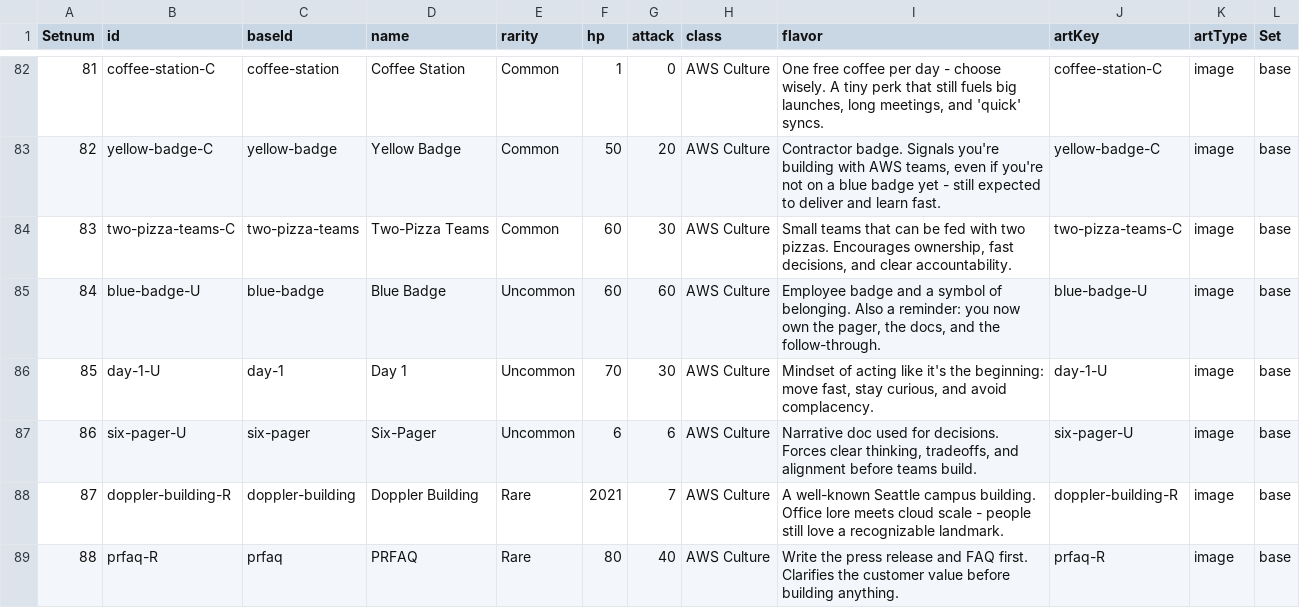
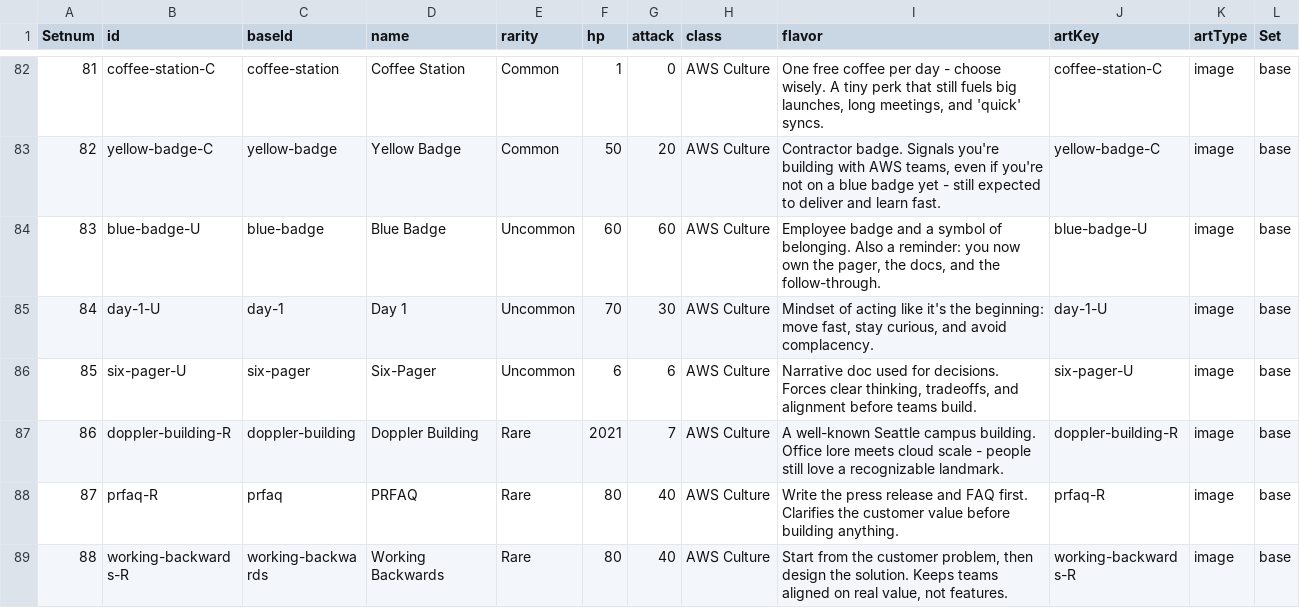
Before and after one commit to sun-diane/cloud-cards, a CSV file: src/data/cards.csv, drawn as a sheet; only a part is shown, gaps mark what is left out; the shorter side is filled out with more unchanged rows; removed rows and columns are numbered as before the commit, all else as after; the diff names each change by its address in the sheet, - before the commit and + after, or states it on an @@ line.

Commit message:
Added card art, removed 1 card

```diff
--- a/src/data/cards.csv
+++ b/src/data/cards.csv
-row 84: 83 | two-pizza-teams-C | two-pizza-teams | Two-Pizza Teams | Common | 60 | 30 | AWS Culture | Small teams that can be fed with two pizzas. Encourages ownership, fast decisions, and clear accountability. | two-pizza-teams-C | image | base
@@ column A (Setnum) renumbered from row 84 down @@
```
Also changed, not shown: 28 other files.
